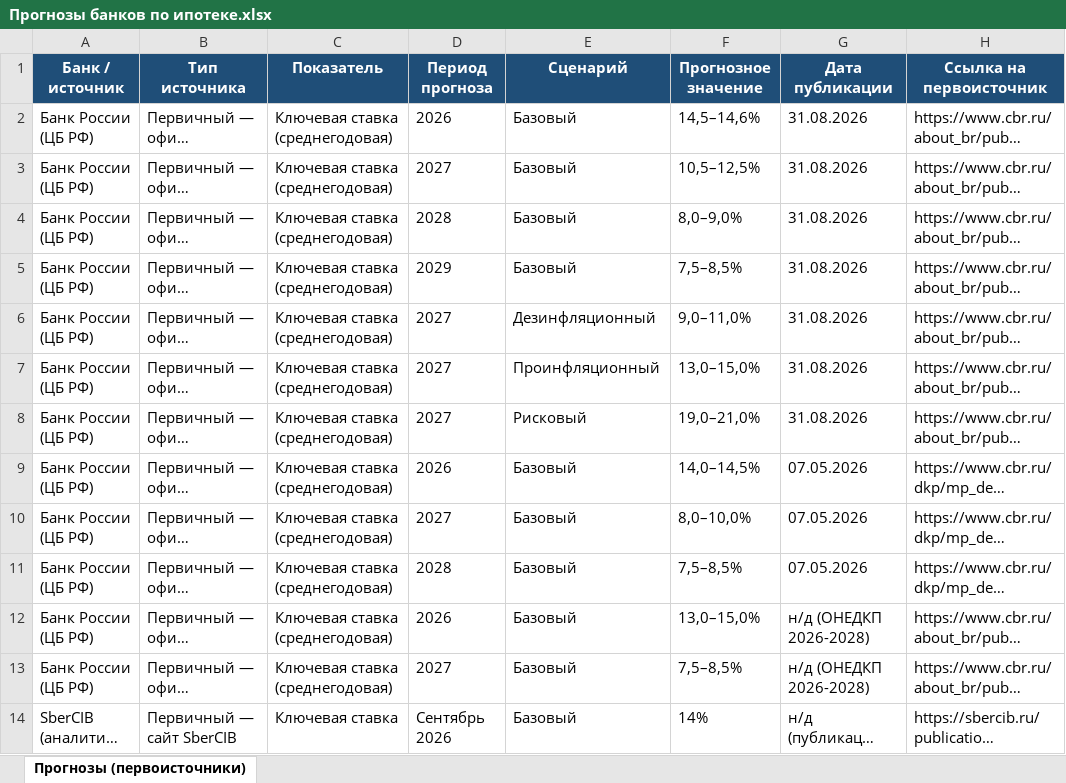
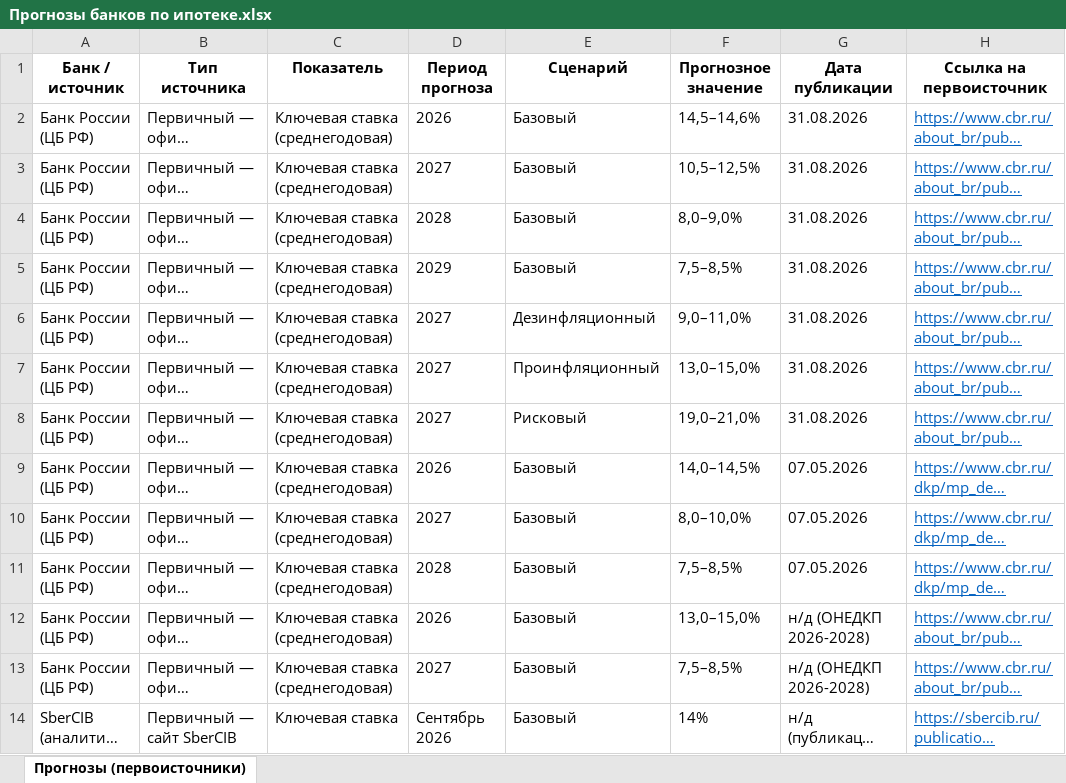
Before and after one commit to xchekh/ipo, an Excel workbook: Прогнозы банков по ипотеке.xlsx, sheet Прогнозы (первоисточники), drawn as a sheet; only a part is shown; long unchanged cells end in …; values as stored, in another font and other column widths than the file's, no borders; the diff covers the shown part only; the diff names each change by its address in the sheet, - before the commit and + after, or states it on an @@ line.

```diff
--- a/Прогнозы банков по ипотеке.xlsx (sheet Прогнозы (первоисточники))
+++ b/Прогнозы банков по ипотеке.xlsx (sheet Прогнозы (первоисточники))
@@ A1:H1 fill: #1F4E78 → none, text colour: #FFFFFF → black @@
@@ H2:H14 underline: off → on, text colour: black → #0563C1 @@
```
Also changed, not shown: cell formats elsewhere in this sheet.
